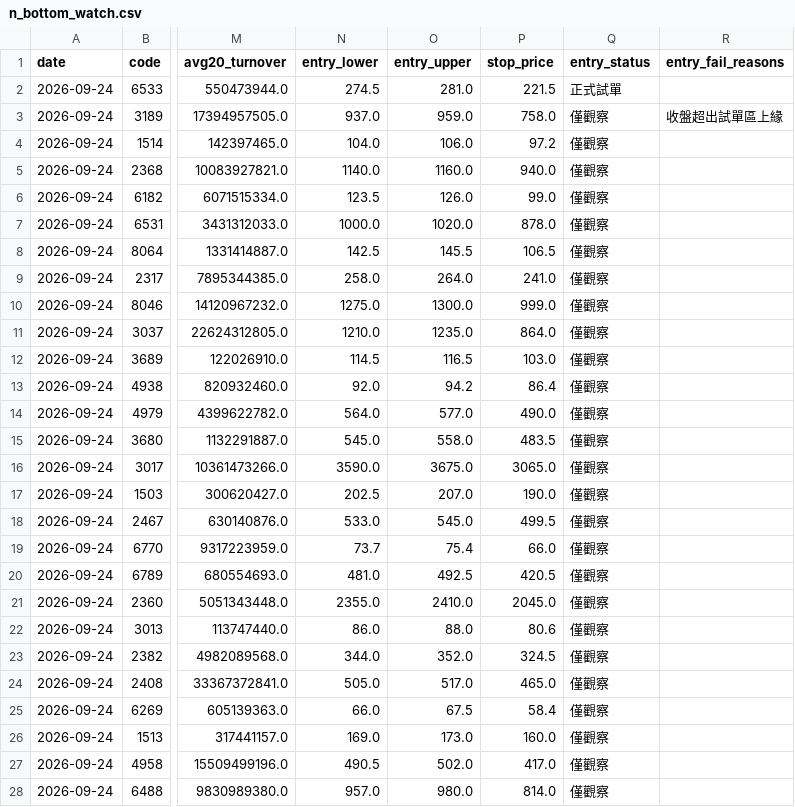
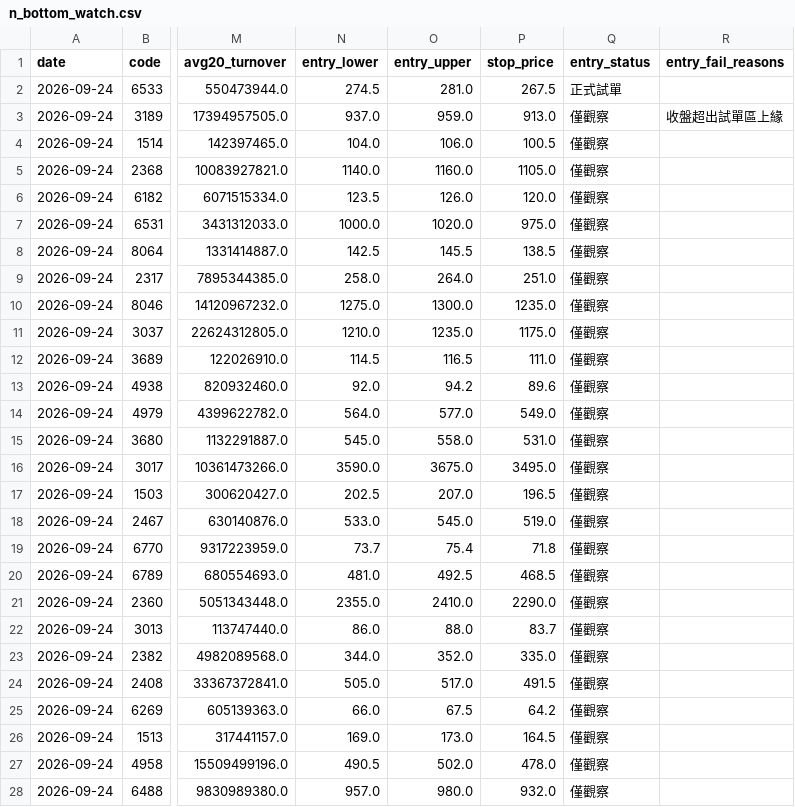
Before and after one commit to leowang51768-ops/lobster-radar-cloud, a CSV file: n_bottom_watch.csv, drawn as a sheet; only a part is shown, gaps mark what is left out; the diff covers the shown part only; the diff names each change by its address in the sheet, - before the commit and + after, or states it on an @@ line.

```diff
--- a/n_bottom_watch.csv
+++ b/n_bottom_watch.csv
-P2 (stop_price): 221.5
+P2 (stop_price): 267.5
-P3 (stop_price): 758.0
+P3 (stop_price): 913.0
-P4 (stop_price): 97.2
+P4 (stop_price): 100.5
-P5 (stop_price): 940.0
+P5 (stop_price): 1105.0
-P6 (stop_price): 99.0
+P6 (stop_price): 120.0
-P7 (stop_price): 878.0
+P7 (stop_price): 975.0
-P8 (stop_price): 106.5
+P8 (stop_price): 138.5
-P9 (stop_price): 241.0
+P9 (stop_price): 251.0
-P10 (stop_price): 999.0
+P10 (stop_price): 1235.0
-P11 (stop_price): 864.0
+P11 (stop_price): 1175.0
-P12 (stop_price): 103.0
+P12 (stop_price): 111.0
-P13 (stop_price): 86.4
+P13 (stop_price): 89.6
-P14 (stop_price): 490.0
+P14 (stop_price): 549.0
-P15 (stop_price): 483.5
+P15 (stop_price): 531.0
-P16 (stop_price): 3065.0
+P16 (stop_price): 3495.0
-P17 (stop_price): 190.0
+P17 (stop_price): 196.5
-P18 (stop_price): 499.5
+P18 (stop_price): 519.0
-P19 (stop_price): 66.0
+P19 (stop_price): 71.8
-P20 (stop_price): 420.5
+P20 (stop_price): 468.5
-P21 (stop_price): 2045.0
+P21 (stop_price): 2290.0
-P22 (stop_price): 80.6
+P22 (stop_price): 83.7
-P23 (stop_price): 324.5
+P23 (stop_price): 335.0
-P24 (stop_price): 465.0
+P24 (stop_price): 491.5
-P25 (stop_price): 58.4
+P25 (stop_price): 64.2
-P26 (stop_price): 160.0
+P26 (stop_price): 164.5
-P27 (stop_price): 417.0
+P27 (stop_price): 478.0
-P28 (stop_price): 814.0
+P28 (stop_price): 932.0
```
Also changed, not shown: 24 edited cells elsewhere in this file, line_scan_diagnostics.csv, 1 other file.
